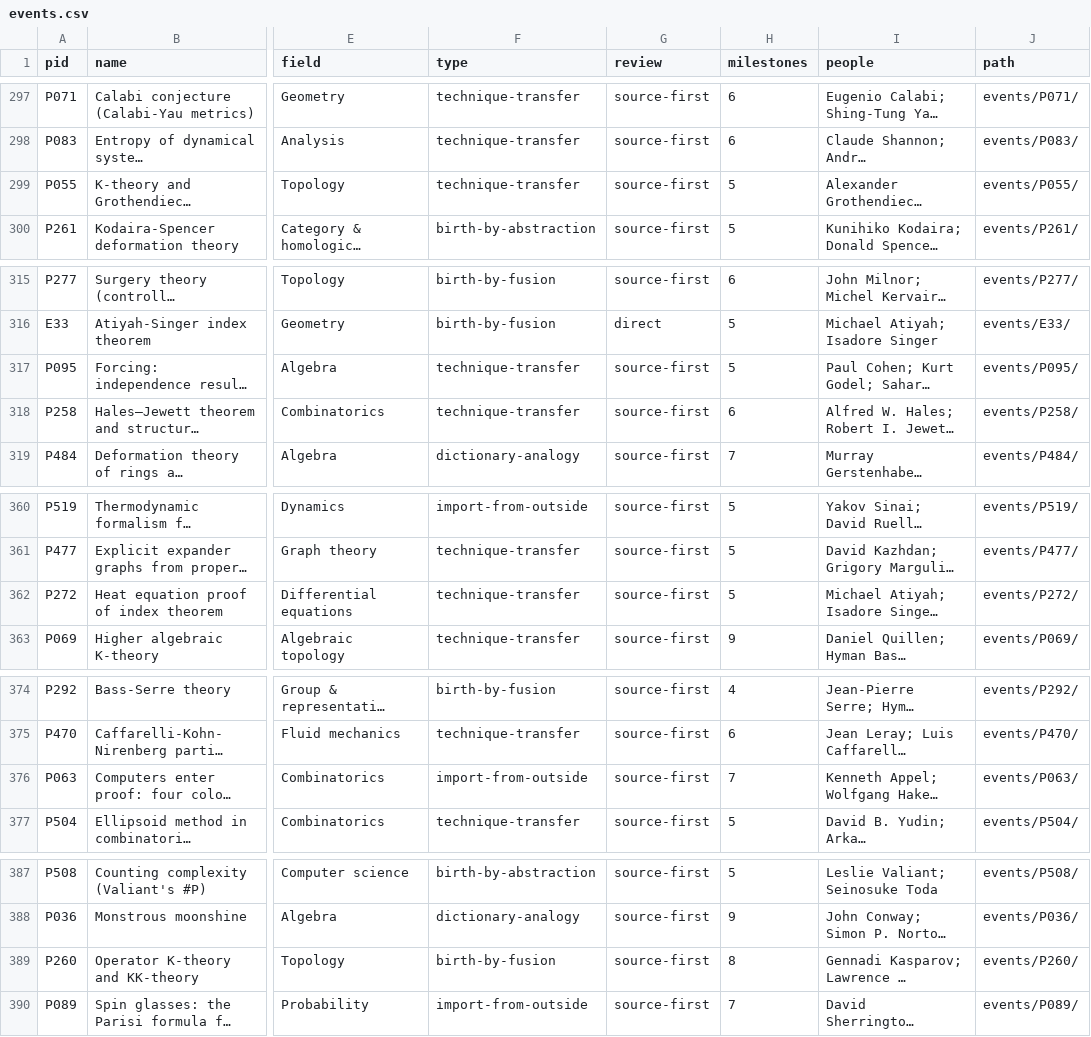
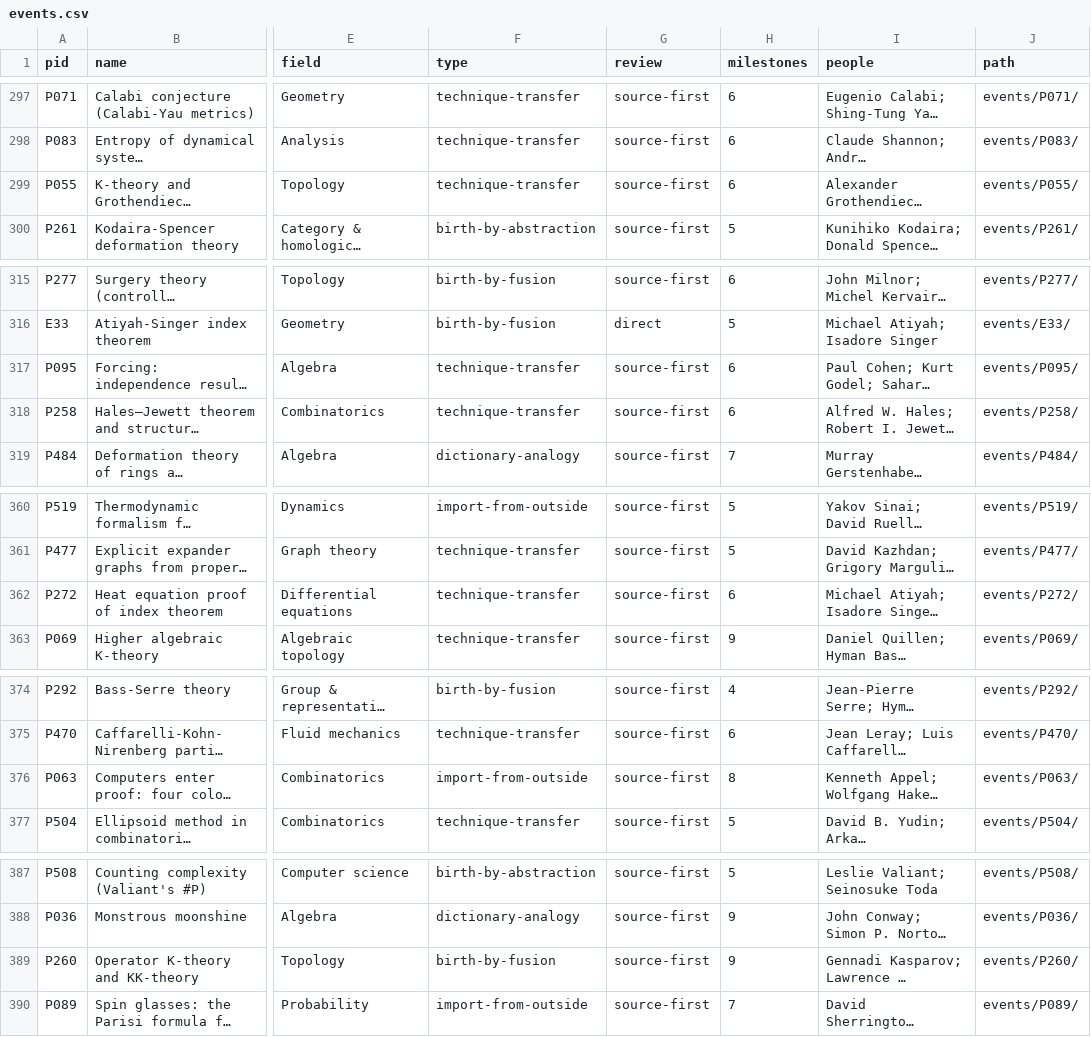
Before and after one commit to dsleo/mathlas, a CSV file: public/reference/events.csv, drawn as a sheet; only a part is shown, gaps mark what is left out; long unchanged cells end in …; the diff covers the shown part only; the diff names each change by its address in the sheet, - before the commit and + after, or states it on an @@ line.

```diff
--- a/public/reference/events.csv
+++ b/public/reference/events.csv
-H299 (milestones): 5
+H299 (milestones): 6
-H317 (milestones): 5
+H317 (milestones): 6
-H362 (milestones): 5
+H362 (milestones): 6
-H376 (milestones): 7
+H376 (milestones): 8
-H389 (milestones): 8
+H389 (milestones): 9
```
Also changed, not shown: 1 added row, 1 removed row and 12 edited cells elsewhere in this file, 27 other files.
